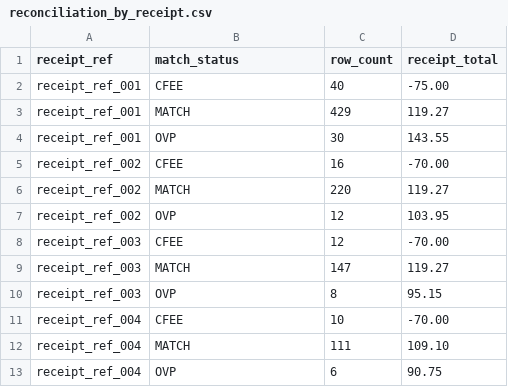
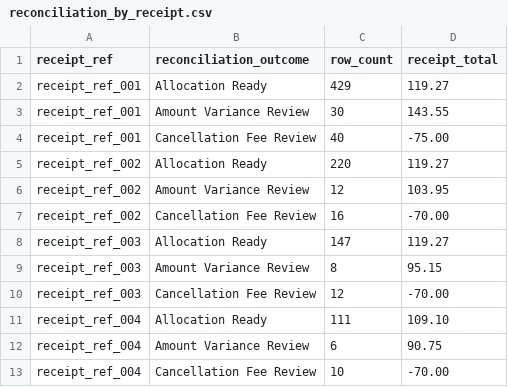
Before and after one commit to polinomialc/payment-reconciliation-platform, a CSV file: output_examples/reconciliation_by_receipt.csv, drawn as a sheet.

```diff
--- a/output_examples/reconciliation_by_receipt.csv
+++ b/output_examples/reconciliation_by_receipt.csv
@@ -1,13 +1,13 @@
-receipt_ref,match_status,row_count,receipt_total
-receipt_ref_001,CFEE,40,-75.00
-receipt_ref_001,MATCH,429,119.27
-receipt_ref_001,OVP,30,143.55
-receipt_ref_002,CFEE,16,-70.00
-receipt_ref_002,MATCH,220,119.27
-receipt_ref_002,OVP,12,103.95
-receipt_ref_003,CFEE,12,-70.00
-receipt_ref_003,MATCH,147,119.27
-receipt_ref_003,OVP,8,95.15
-receipt_ref_004,CFEE,10,-70.00
-receipt_ref_004,MATCH,111,109.10
-receipt_ref_004,OVP,6,90.75
+receipt_ref,reconciliation_outcome,row_count,receipt_total
+receipt_ref_001,Allocation Ready,429,119.27
+receipt_ref_001,Amount Variance Review,30,143.55
+receipt_ref_001,Cancellation Fee Review,40,-75.00
+receipt_ref_002,Allocation Ready,220,119.27
+receipt_ref_002,Amount Variance Review,12,103.95
+receipt_ref_002,Cancellation Fee Review,16,-70.00
+receipt_ref_003,Allocation Ready,147,119.27
+receipt_ref_003,Amount Variance Review,8,95.15
+receipt_ref_003,Cancellation Fee Review,12,-70.00
+receipt_ref_004,Allocation Ready,111,109.10
+receipt_ref_004,Amount Variance Review,6,90.75
+receipt_ref_004,Cancellation Fee Review,10,-70.00
```
Also changed, not shown: output_examples/receipt_exception_classification.csv, sample_data/gateway_reference_mapping_sample.csv, 13 other files.
